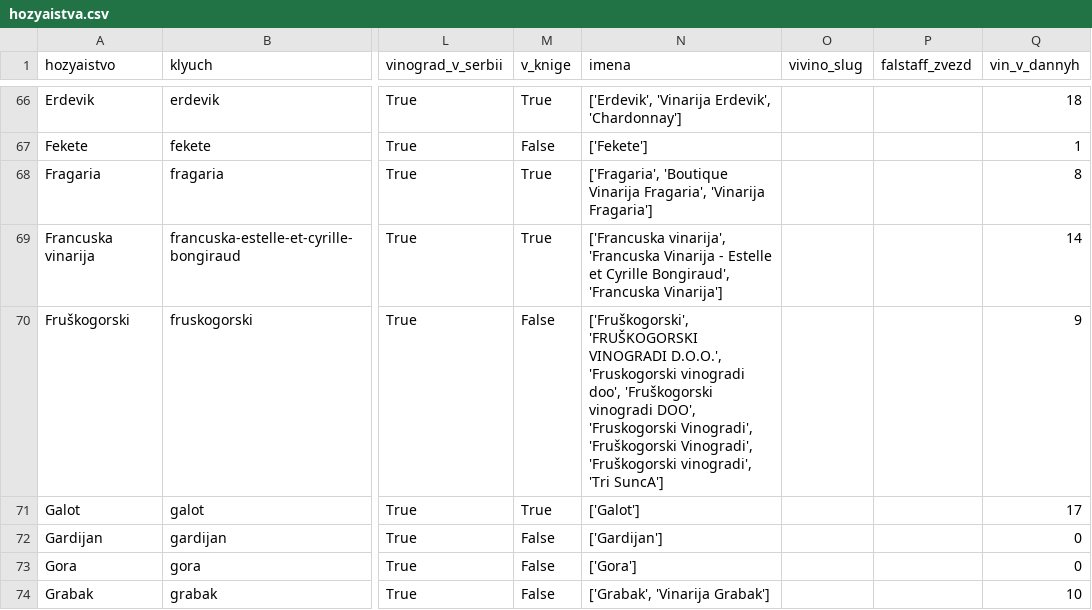
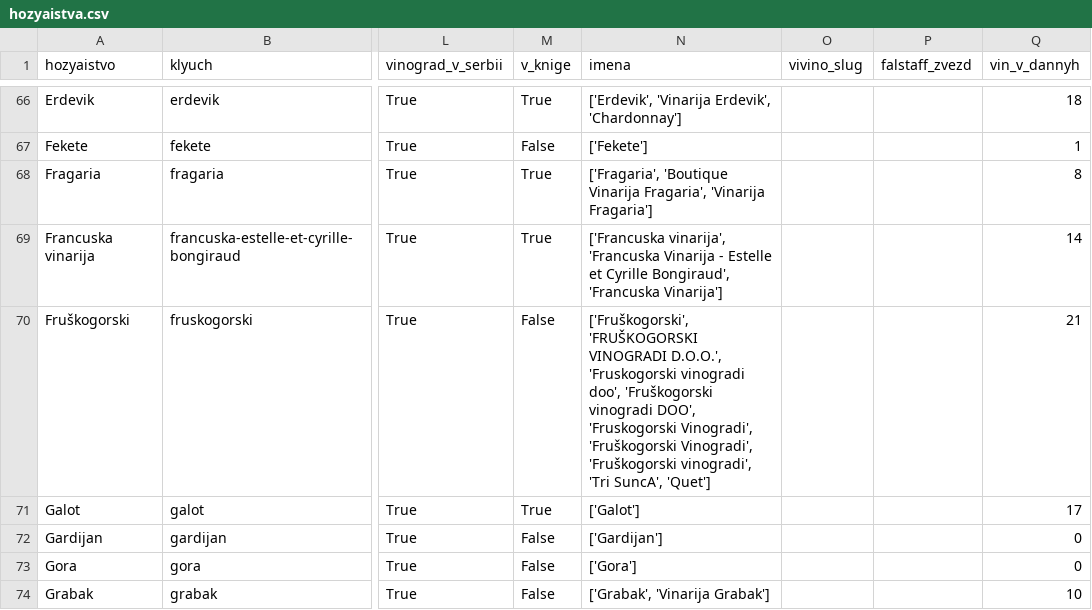
Before and after one commit to serbianwines/serbianwines.github.io, a CSV file: _rabota/rejtingi/hozyaistva.csv, drawn as a sheet; only a part is shown, gaps mark what is left out; the diff covers the shown part only; the diff names each change by its address in the sheet, - before the commit and + after, or states it on an @@ line.

```diff
--- a/_rabota/rejtingi/hozyaistva.csv
+++ b/_rabota/rejtingi/hozyaistva.csv
-N70 (imena): …vinogradi', 'Tri SuncA']
+N70 (imena): …vinogradi', 'Tri SuncA', 'Quet']
-Q70 (vin_v_dannyh): 9
+Q70 (vin_v_dannyh): 21
```
Also changed, not shown: 1 removed row elsewhere in this file, _rabota/rejtingi/nagrady.csv, _rabota/rejtingi/ocenki.csv, 19 other files.
